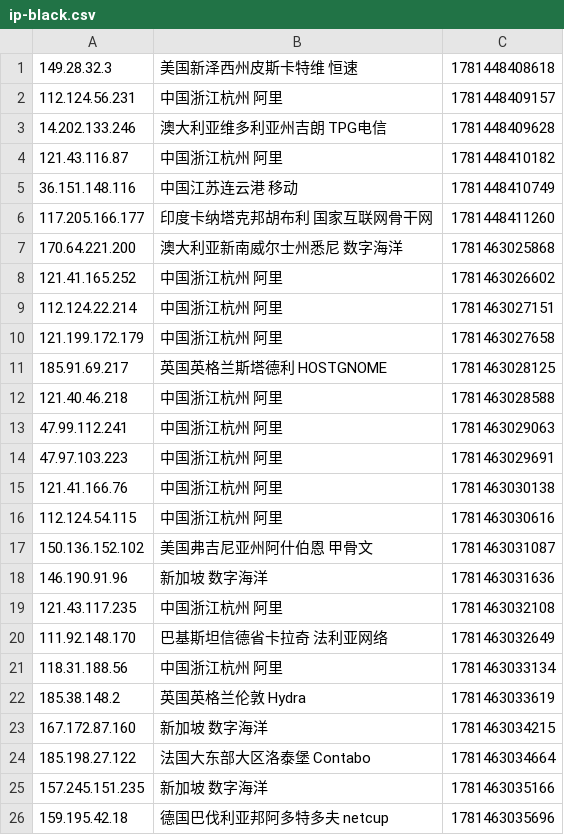
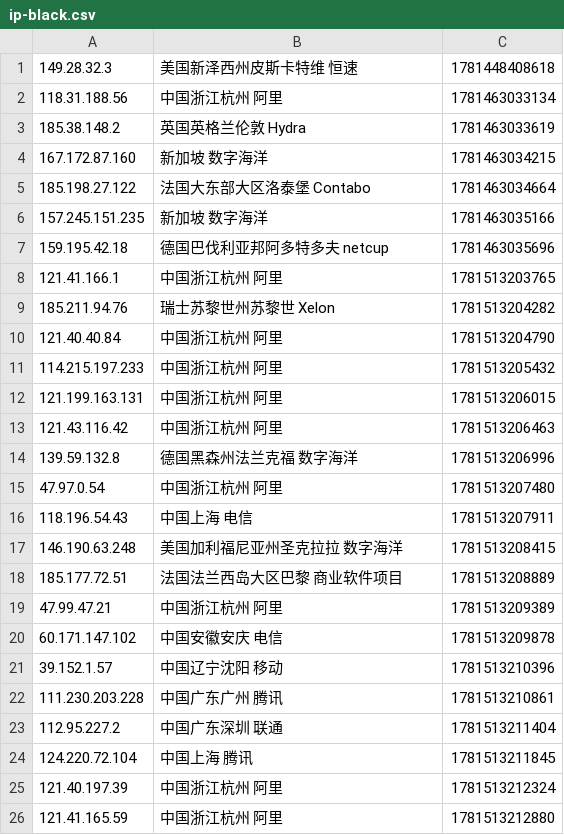
Before and after one commit to 4yop/4yop.github.io, a CSV file: data/ip-black/ip-black.csv, drawn as a sheet; only a part is shown; the shorter side is filled out with more unchanged rows; removed rows and columns are numbered as before the commit, all else as after; the diff covers the shown part only; the diff names each change by its address in the sheet, - before the commit and + after, or states it on an @@ line.

```diff
--- a/data/ip-black/ip-black.csv
+++ b/data/ip-black/ip-black.csv
-row 2: 112.124.56.231 | 中国浙江杭州 阿里 | 1781448409157
-row 3: 14.202.133.246 | 澳大利亚维多利亚州吉朗 TPG电信 | 1781448409628
-row 4: 121.43.116.87 | 中国浙江杭州 阿里 | 1781448410182
-row 5: 36.151.148.116 | 中国江苏连云港 移动 | 1781448410749
-row 6: 117.205.166.177 | 印度卡纳塔克邦胡布利 国家互联网骨干网 | 1781448411260
-row 7: 170.64.221.200 | 澳大利亚新南威尔士州悉尼 数字海洋 | 1781463025868
-row 8: 121.41.165.252 | 中国浙江杭州 阿里 | 1781463026602
-row 9: 112.124.22.214 | 中国浙江杭州 阿里 | 1781463027151
-row 10: 121.199.172.179 | 中国浙江杭州 阿里 | 1781463027658
-row 11: 185.91.69.217 | 英国英格兰斯塔德利 HOSTGNOME | 1781463028125
-row 12: 121.40.46.218 | 中国浙江杭州 阿里 | 1781463028588
-row 13: 47.99.112.241 | 中国浙江杭州 阿里 | 1781463029063
-row 14: 47.97.103.223 | 中国浙江杭州 阿里 | 1781463029691
-row 15: 121.41.166.76 | 中国浙江杭州 阿里 | 1781463030138
-row 16: 112.124.54.115 | 中国浙江杭州 阿里 | 1781463030616
-row 17: 150.136.152.102 | 美国弗吉尼亚州阿什伯恩 甲骨文 | 1781463031087
-row 18: 146.190.91.96 | 新加坡 数字海洋 | 1781463031636
-row 19: 121.43.117.235 | 中国浙江杭州 阿里 | 1781463032108
-row 20: 111.92.148.170 | 巴基斯坦信德省卡拉奇 法利亚网络 | 1781463032649
```
Also changed, not shown: 19 added rows elsewhere in this file, 7 other files.
